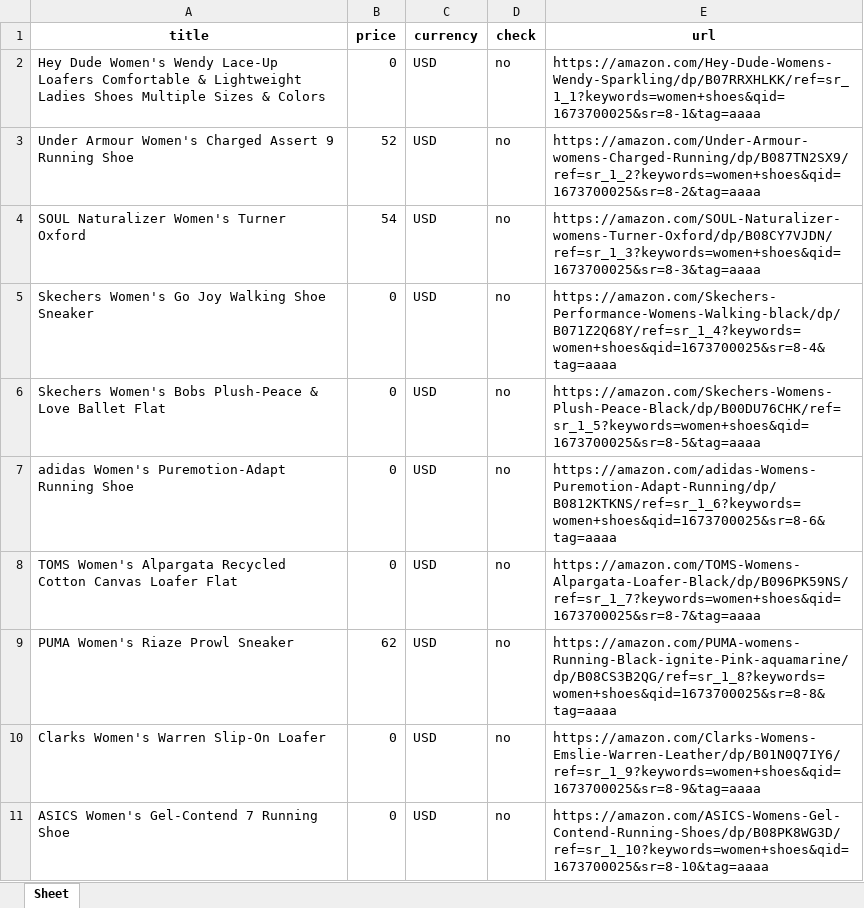
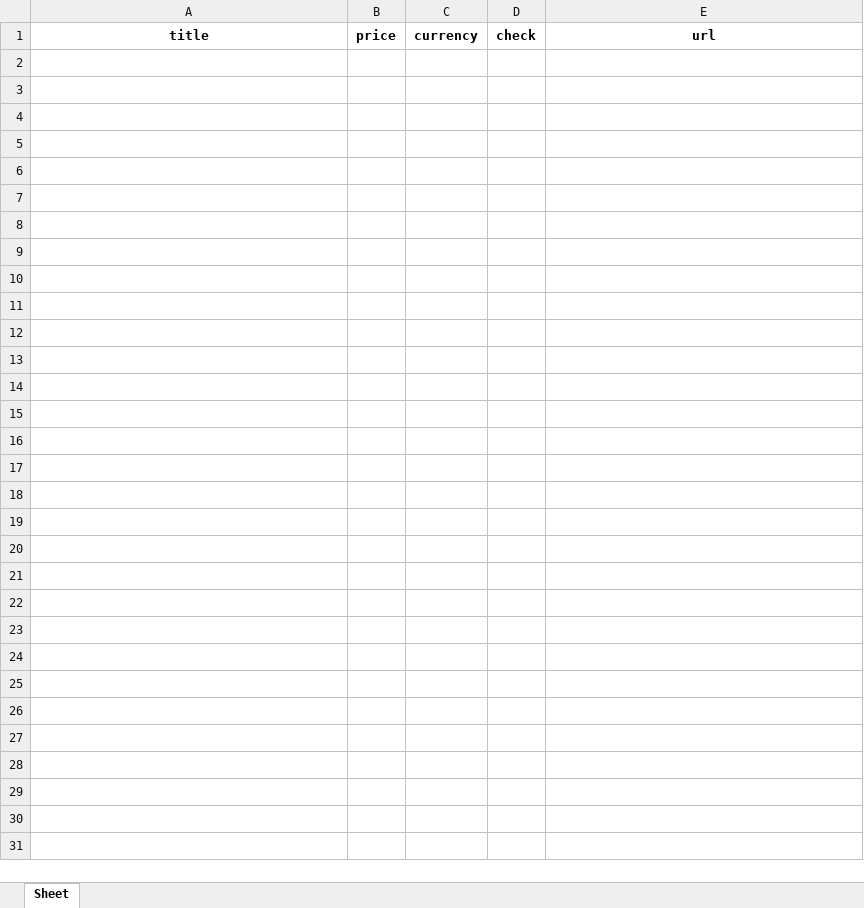
Before and after one commit to sulasoft/Amacapy-Bot-Telegram-Amazon-Affiliates, an Excel workbook: data/search_result.xlsx, sheet Sheet, drawn as a sheet; only a part is shown; values as stored, in another font and other column widths than the file's, no borders; the diff covers the shown part only; the diff names each change by its address in the sheet, - before the commit and + after, or states it on an @@ line.

```diff
--- a/data/search_result.xlsx (sheet Sheet)
+++ b/data/search_result.xlsx (sheet Sheet)
-row 2: Hey Dude Women's Wendy Lace-Up Loafers Comfortable & Lightweight Ladies Shoes Multiple Sizes & Colors | 0 | USD | no | https://amazon.com/Hey-Dude-Womens-Wendy-Sparkling/dp/B07RRXHLKK/ref=sr_1_1?keywords=women+shoes&qid=1673700025&sr=8-1&tag=aaaa
-row 3: Under Armour Women's Charged Assert 9 Running Shoe | 52 | USD | no | https://amazon.com/Under-Armour-womens-Charged-Running/dp/B087TN2SX9/ref=sr_1_2?keywords=women+shoes&qid=1673700025&sr=8-2&tag=aaaa
-row 4: SOUL Naturalizer Women's Turner Oxford | 54 | USD | no | https://amazon.com/SOUL-Naturalizer-womens-Turner-Oxford/dp/B08CY7VJDN/ref=sr_1_3?keywords=women+shoes&qid=1673700025&sr=8-3&tag=aaaa
-row 5: Skechers Women's Go Joy Walking Shoe Sneaker | 0 | USD | no | https://amazon.com/Skechers-Performance-Womens-Walking-black/dp/B071Z2Q68Y/ref=sr_1_4?keywords=women+shoes&qid=1673700025&sr=8-4&tag=aaaa
-row 6: Skechers Women's Bobs Plush-Peace & Love Ballet Flat | 0 | USD | no | https://amazon.com/Skechers-Womens-Plush-Peace-Black/dp/B00DU76CHK/ref=sr_1_5?keywords=women+shoes&qid=1673700025&sr=8-5&tag=aaaa
-row 7: adidas Women's Puremotion-Adapt Running Shoe | 0 | USD | no | https://amazon.com/adidas-Womens-Puremotion-Adapt-Running/dp/B0812KTKNS/ref=sr_1_6?keywords=women+shoes&qid=1673700025&sr=8-6&tag=aaaa
-row 8: TOMS Women's Alpargata Recycled Cotton Canvas Loafer Flat | 0 | USD | no | https://amazon.com/TOMS-Womens-Alpargata-Loafer-Black/dp/B096PK59NS/ref=sr_1_7?keywords=women+shoes&qid=1673700025&sr=8-7&tag=aaaa
-row 9: PUMA Women's Riaze Prowl Sneaker | 62 | USD | no | https://amazon.com/PUMA-womens-Running-Black-ignite-Pink-aquamarine/dp/B08CS3B2QG/ref=sr_1_8?keywords=women+shoes&qid=1673700025&sr=8-8&tag=aaaa
-row 10: Clarks Women's Warren Slip-On Loafer | 0 | USD | no | https://amazon.com/Clarks-Womens-Emslie-Warren-Leather/dp/B01N0Q7IY6/ref=sr_1_9?keywords=women+shoes&qid=1673700025&sr=8-9&tag=aaaa
-row 11: ASICS Women's Gel-Contend 7 Running Shoe | 0 | USD | no | https://amazon.com/ASICS-Womens-Gel-Contend-Running-Shoes/dp/B08PK8WG3D/ref=sr_1_10?keywords=women+shoes&qid=1673700025&sr=8-10&tag=aaaa
```
Also changed, not shown: 38 removed rows elsewhere in this sheet, data/history.xlsx, data/list_publish.xlsx, 7 other files.
